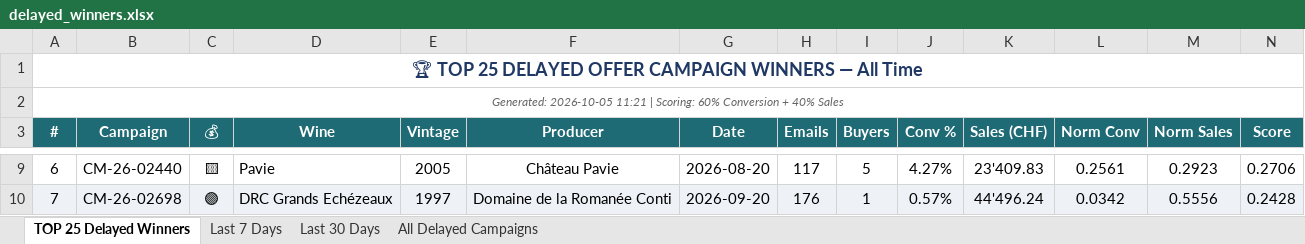
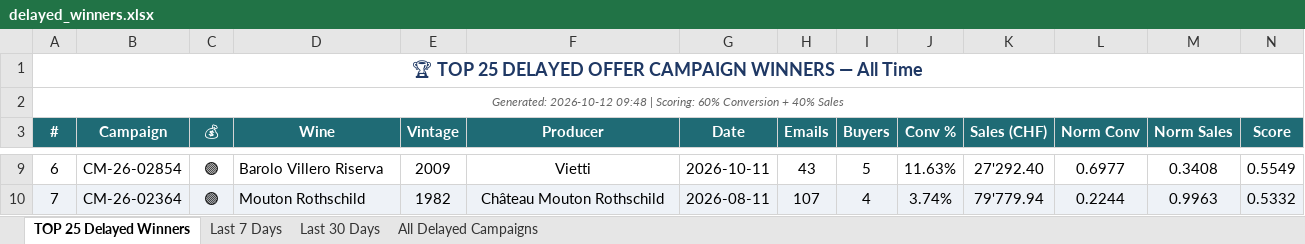
Before and after one commit to Antagata/U_links_pages, an Excel workbook: AVUwinnersCM/delayed_winners.xlsx, sheet TOP 25 Delayed Winners, drawn as a sheet; only a part is shown, gaps mark what is left out; values as stored, in another font and other column widths than the file's, no borders; the diff covers the shown part only; the diff names each change by its address in the sheet, - before the commit and + after, or states it on an @@ line.

```diff
--- a/AVUwinnersCM/delayed_winners.xlsx (sheet TOP 25 Delayed Winners)
+++ b/AVUwinnersCM/delayed_winners.xlsx (sheet TOP 25 Delayed Winners)
-A2 (#): Generated: 2026-10-05 11:21 | Scoring:…
+A2 (#): Generated: 2026-10-12 09:48 | Scoring:…
-B9 (Campaign): CM-26-02440
+B9 (Campaign): CM-26-02854
-C9 (💰): 🟨
+C9 (💰): 🟣
-D9 (Wine): Pavie
+D9 (Wine): Barolo Villero Riserva
-E9 (Vintage): 2005
+E9 (Vintage): 2009
-F9 (Producer): Château Pavie
+F9 (Producer): Vietti
-G9 (Date): 2026-08-20
+G9 (Date): 2026-10-11
-H9 (Emails): 117
+H9 (Emails): 43
-J9 (Conv %): 4.27%
+J9 (Conv %): 11.63%
-K9 (Sales (CHF)): 23'409.83
+K9 (Sales (CHF)): 27'292.40
-L9 (Norm Conv): 0.2561
+L9 (Norm Conv): 0.6977
-M9 (Norm Sales): 0.2923
+M9 (Norm Sales): 0.3408
-N9 (Score): 0.2706
+N9 (Score): 0.5549
-B10 (Campaign): CM-26-02698
+B10 (Campaign): CM-26-02364
-D10 (Wine): DRC Grands Echézeaux
+D10 (Wine): Mouton Rothschild
-E10 (Vintage): 1997
+E10 (Vintage): 1982
-F10 (Producer): Domaine de la Romanée Conti
+F10 (Producer): Château Mouton Rothschild
-G10 (Date): 2026-09-20
+G10 (Date): 2026-08-11
-H10 (Emails): 176
+H10 (Emails): 107
-I10 (Buyers): 1
+I10 (Buyers): 4
-J10 (Conv %): 0.57%
+J10 (Conv %): 3.74%
-K10 (Sales (CHF)): 44'496.24
+K10 (Sales (CHF)): 79'779.94
-L10 (Norm Conv): 0.0342
+L10 (Norm Conv): 0.2244
-M10 (Norm Sales): 0.5556
+M10 (Norm Sales): 0.9963
-N10 (Score): 0.2428
+N10 (Score): 0.5332
```
Also changed, not shown: 2 added rows, 2 removed rows and 250 edited cells elsewhere in this sheet, sheet All Delayed Campaigns, sheet Last 30 Days, sheet Last 7 Days, AVUwinnersCM/winners_report.xlsx, 10 other files.
